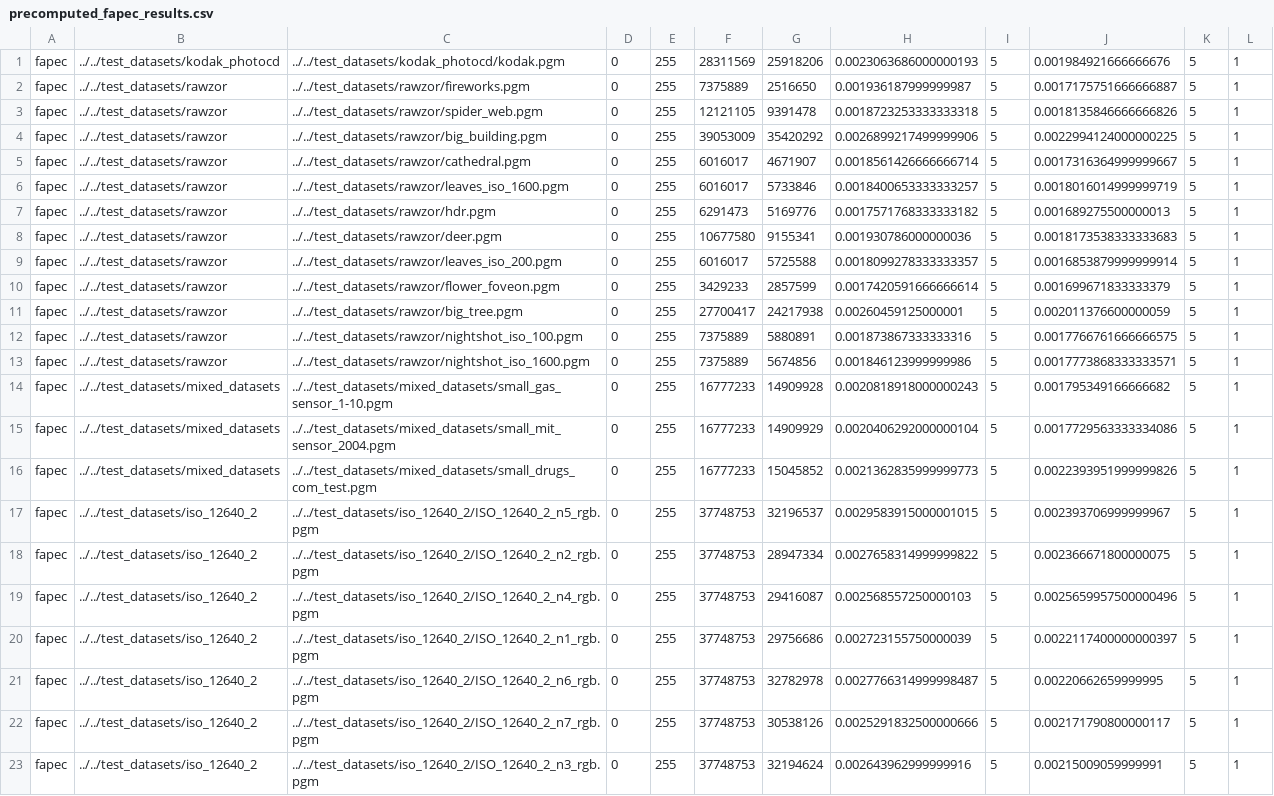
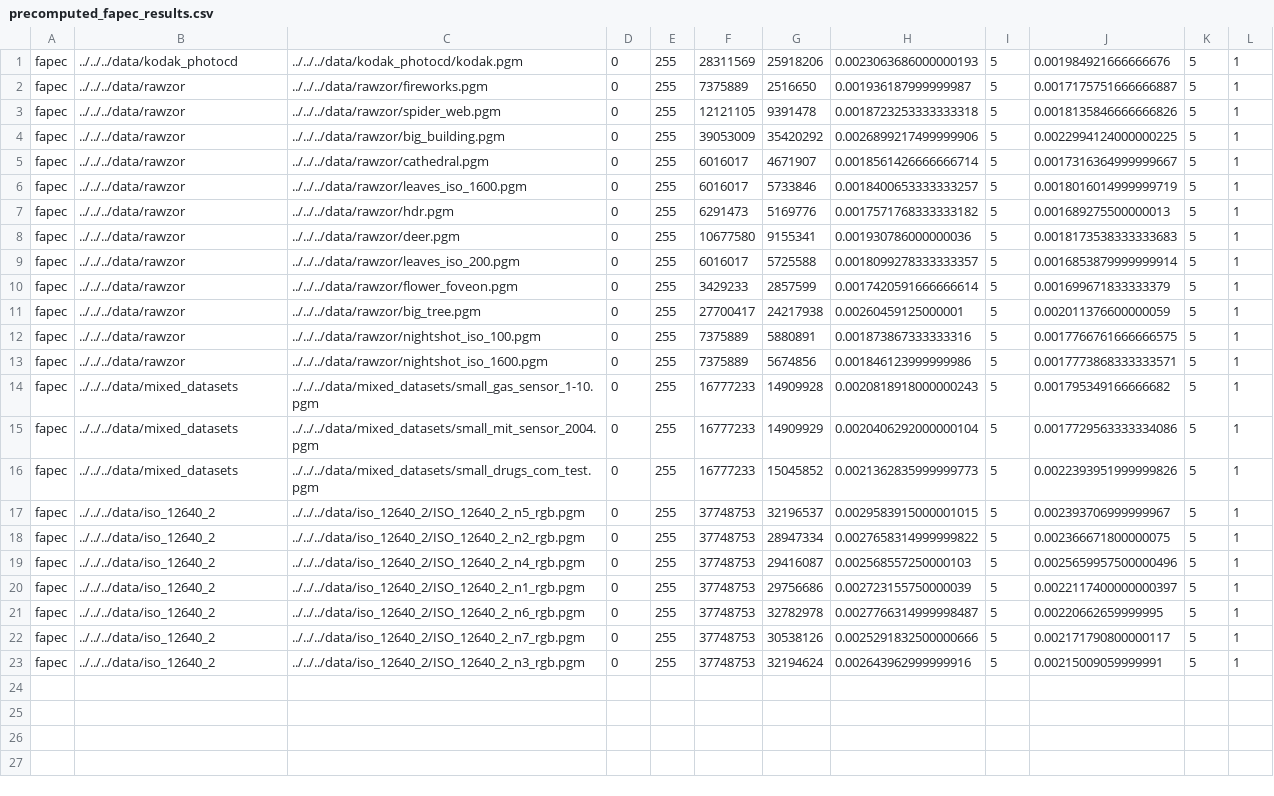
Before and after one commit to miguelinux314/marlin_eval, a CSV file: code/ht_benchmark/ht_analysis/precomputed_fapec_results.csv, drawn as a sheet; the diff names each change by its address in the sheet, - before the commit and + after, or states it on an @@ line.

Commit message:
Last

```diff
--- a/code/ht_benchmark/ht_analysis/precomputed_fapec_results.csv
+++ b/code/ht_benchmark/ht_analysis/precomputed_fapec_results.csv
-B1: ../../test_datasets/kodak_photocd
+B1: ../../../data/kodak_photocd
-C1: ../../test_datasets/kodak_photocd/kodak.pgm
+C1: ../../../data/kodak_photocd/kodak.pgm
-B2:B13: ../../test_datasets/rawzor
+B2:B13: ../../../data/rawzor
-C2: ../../test_datasets/rawzor/fireworks.pgm
+C2: ../../../data/rawzor/fireworks.pgm
-C3: ../../test_datasets/rawzor/spider_web.pgm
+C3: ../../../data/rawzor/spider_web.pgm
-C4: ../../test_datasets/rawzor/big_building.pgm
+C4: ../../../data/rawzor/big_building.pgm
-C5: ../../test_datasets/rawzor/cathedral.pgm
+C5: ../../../data/rawzor/cathedral.pgm
-C6: ../../test_datasets/rawzor/leaves_iso_1600.pgm
+C6: ../../../data/rawzor/leaves_iso_1600.pgm
-C7: ../../test_datasets/rawzor/hdr.pgm
+C7: ../../../data/rawzor/hdr.pgm
-C8: ../../test_datasets/rawzor/deer.pgm
+C8: ../../../data/rawzor/deer.pgm
-C9: ../../test_datasets/rawzor/leaves_iso_200.pgm
+C9: ../../../data/rawzor/leaves_iso_200.pgm
-C10: ../../test_datasets/rawzor/flower_foveon.pgm
+C10: ../../../data/rawzor/flower_foveon.pgm
-C11: ../../test_datasets/rawzor/big_tree.pgm
+C11: ../../../data/rawzor/big_tree.pgm
-C12: ../../test_datasets/rawzor/nightshot_iso_100.pgm
+C12: ../../../data/rawzor/nightshot_iso_100.pgm
-C13: ../../test_datasets/rawzor/nightshot_iso_1600.pgm
+C13: ../../../data/rawzor/nightshot_iso_1600.pgm
-B14:B16: ../../test_datasets/mixed_datasets
+B14:B16: ../../../data/mixed_datasets
-C14: ../../test_datasets/mixed_datasets/small_gas_sensor_1-10.pgm
+C14: ../../../data/mixed_datasets/small_gas_sensor_1-10.pgm
-C15: ../../test_datasets/mixed_datasets/small_mit_sensor_2004.pgm
+C15: ../../../data/mixed_datasets/small_mit_sensor_2004.pgm
-C16: ../../test_datasets/mixed_datasets/small_drugs_com_test.pgm
+C16: ../../../data/mixed_datasets/small_drugs_com_test.pgm
-B17:B23: ../../test_datasets/iso_12640_2
+B17:B23: ../../../data/iso_12640_2
-C17: ../../test_datasets/iso_12640_2/ISO_12640_2_n5_rgb.pgm
+C17: ../../../data/iso_12640_2/ISO_12640_2_n5_rgb.pgm
-C18: ../../test_datasets/iso_12640_2/ISO_12640_2_n2_rgb.pgm
+C18: ../../../data/iso_12640_2/ISO_12640_2_n2_rgb.pgm
-C19: ../../test_datasets/iso_12640_2/ISO_12640_2_n4_rgb.pgm
+C19: ../../../data/iso_12640_2/ISO_12640_2_n4_rgb.pgm
-C20: ../../test_datasets/iso_12640_2/ISO_12640_2_n1_rgb.pgm
+C20: ../../../data/iso_12640_2/ISO_12640_2_n1_rgb.pgm
-C21: ../../test_datasets/iso_12640_2/ISO_12640_2_n6_rgb.pgm
+C21: ../../../data/iso_12640_2/ISO_12640_2_n6_rgb.pgm
-C22: ../../test_datasets/iso_12640_2/ISO_12640_2_n7_rgb.pgm
+C22: ../../../data/iso_12640_2/ISO_12640_2_n7_rgb.pgm
-C23: ../../test_datasets/iso_12640_2/ISO_12640_2_n3_rgb.pgm
+C23: ../../../data/iso_12640_2/ISO_12640_2_n3_rgb.pgm
```
